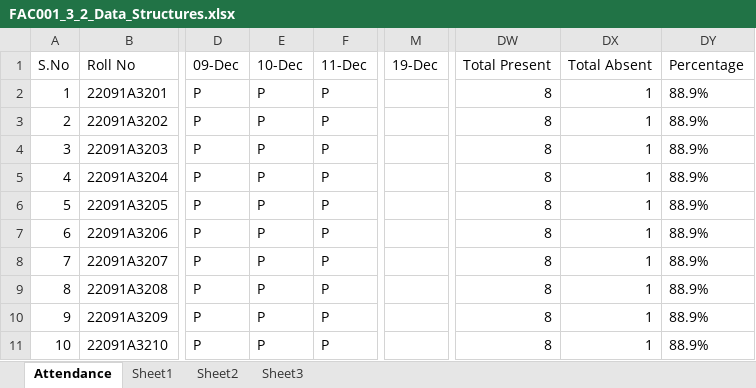
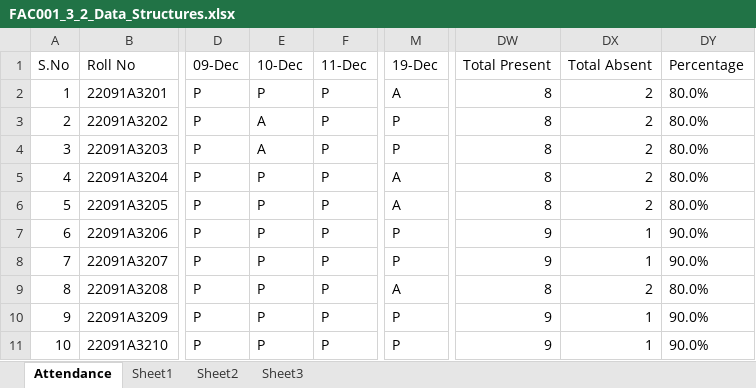
Before and after one commit to P-mohith230/ex, an Excel workbook: server/attendance_sheets/FAC001_3_2_Data_Structures.xlsx, sheet Attendance, drawn as a sheet; only a part is shown, gaps mark what is left out; values as stored, in another font and other column widths than the file's, no borders; the diff names each change by its address in the sheet, - before the commit and + after, or states it on an @@ line.

Commit message:
Updated faculty data for 3-2 semester with real faculty list

```diff
--- a/server/attendance_sheets/FAC001_3_2_Data_Structures.xlsx (sheet Attendance)
+++ b/server/attendance_sheets/FAC001_3_2_Data_Structures.xlsx (sheet Attendance)
-M2: (empty)
+M2: A
-DX2:DX6: 1
+DX2:DX6: 2
-DY2:DY6: 88.9%
+DY2:DY6: 80.0%
-E3:E4: P
+E3:E4: A
-M3:M4: (empty)
+M3:M4: P
-M5:M6: (empty)
+M5:M6: A
-M7:M8: (empty)
+M7:M8: P
-DW7:DW8: 8
+DW7:DW8: 9
-DY7:DY8: 88.9%
+DY7:DY8: 90.0%
-M9: (empty)
+M9: A
-DX9: 1
+DX9: 2
-DY9: 88.9%
+DY9: 80.0%
-M10:M11: (empty)
+M10:M11: P
-DW10:DW11: 8
+DW10:DW11: 9
-DY10:DY11: 88.9%
+DY10:DY11: 90.0%
```
Also changed, not shown: 22 other files.
